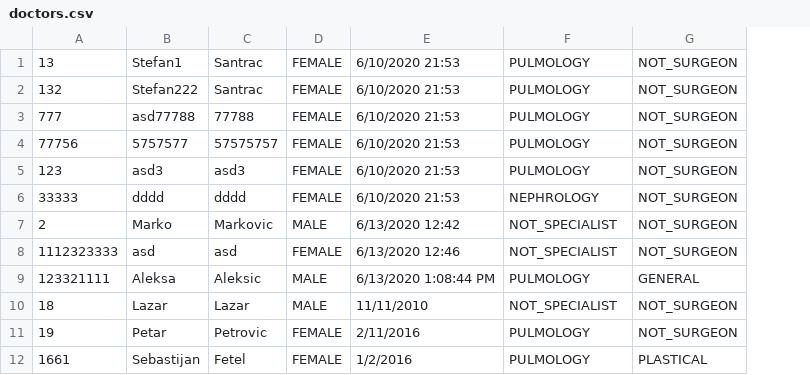
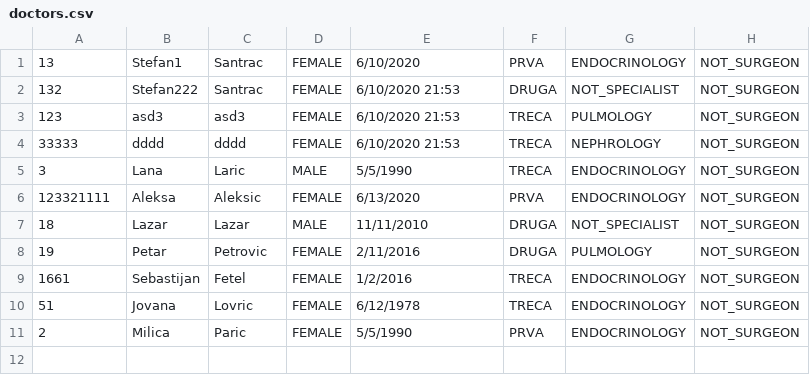
Before and after one commit to dimitrijevic12/health-clinic, a CSV file: Code/Resources/Data/doctors.csv, drawn as a sheet; removed rows and columns are numbered as before the commit, all else as after; the diff names each change by its address in the sheet, - before the commit and + after, or states it on an @@ line.

```diff
--- a/Code/Resources/Data/doctors.csv
+++ b/Code/Resources/Data/doctors.csv
+column F, rows 1-4: PRVA | DRUGA | TRECA | TRECA; rows 6-9: PRVA | DRUGA | DRUGA | TRECA
-E1: 6/10/2020 21:53
+E1: 6/10/2020
-G1: PULMOLOGY
+G1: ENDOCRINOLOGY
-G2: PULMOLOGY
+G2: NOT_SPECIALIST
-row 3: 777 | asd77788 | 77788 | FEMALE | 6/10/2020 21:53 | PULMOLOGY | NOT_SURGEON
-row 4: 77756 | 5757577 | 57575757 | FEMALE | 6/10/2020 21:53 | PULMOLOGY | NOT_SURGEON
-row 7: 2 | Marko | Markovic | MALE | 6/13/2020 12:42 | NOT_SPECIALIST | NOT_SURGEON
-row 8: 1112323333 | asd | asd | FEMALE | 6/13/2020 12:46 | NOT_SPECIALIST | NOT_SURGEON
+row 5: 3 | Lana | Laric | MALE | 5/5/1990 | TRECA | ENDOCRINOLOGY | NOT_SURGEON
-D6: MALE
+D6: FEMALE
-E6: 6/13/2020 1:08:44 PM
+E6: 6/13/2020
-G6: PULMOLOGY
+G6: ENDOCRINOLOGY
-H6: GENERAL
+H6: NOT_SURGEON
-G9: PULMOLOGY
+G9: ENDOCRINOLOGY
-H9: PLASTICAL
+H9: NOT_SURGEON
+row 10: 51 | Jovana | Lovric | FEMALE | 6/12/1978 | TRECA | ENDOCRINOLOGY | NOT_SURGEON
+row 11: 2 | Milica | Paric | FEMALE | 5/5/1990 | PRVA | ENDOCRINOLOGY | NOT_SURGEON
```
Also changed, not shown: 19 other files.
